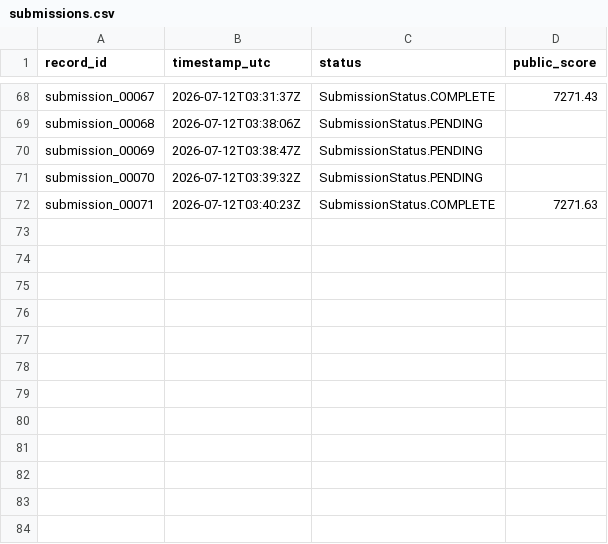
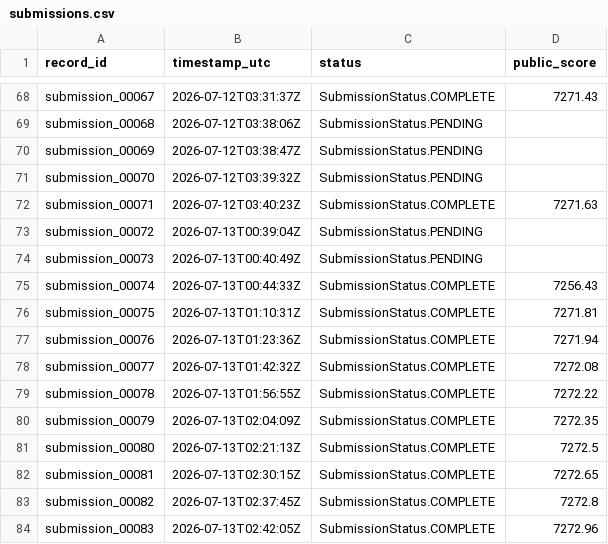
Before and after one commit to Beiciccc/neurogolf-2026, a CSV file: records/submissions.csv, drawn as a sheet; only a part is shown, gaps mark what is left out; the diff names each change by its address in the sheet, - before the commit and + after, or states it on an @@ line.

```diff
--- a/records/submissions.csv
+++ b/records/submissions.csv
+row 73: submission_00072 | 2026-07-13T00:39:04Z | SubmissionStatus.PENDING
+row 74: submission_00073 | 2026-07-13T00:40:49Z | SubmissionStatus.PENDING
+row 75: submission_00074 | 2026-07-13T00:44:33Z | SubmissionStatus.COMPLETE | 7256.43
+row 76: submission_00075 | 2026-07-13T01:10:31Z | SubmissionStatus.COMPLETE | 7271.81
+row 77: submission_00076 | 2026-07-13T01:23:36Z | SubmissionStatus.COMPLETE | 7271.94
+row 78: submission_00077 | 2026-07-13T01:42:32Z | SubmissionStatus.COMPLETE | 7272.08
+row 79: submission_00078 | 2026-07-13T01:56:55Z | SubmissionStatus.COMPLETE | 7272.22
+row 80: submission_00079 | 2026-07-13T02:04:09Z | SubmissionStatus.COMPLETE | 7272.35
+row 81: submission_00080 | 2026-07-13T02:21:13Z | SubmissionStatus.COMPLETE | 7272.5
+row 82: submission_00081 | 2026-07-13T02:30:15Z | SubmissionStatus.COMPLETE | 7272.65
+row 83: submission_00082 | 2026-07-13T02:37:45Z | SubmissionStatus.COMPLETE | 7272.8
+row 84: submission_00083 | 2026-07-13T02:42:05Z | SubmissionStatus.COMPLETE | 7272.96
```
Also changed, not shown: records/experiments.csv, 3 other files.
